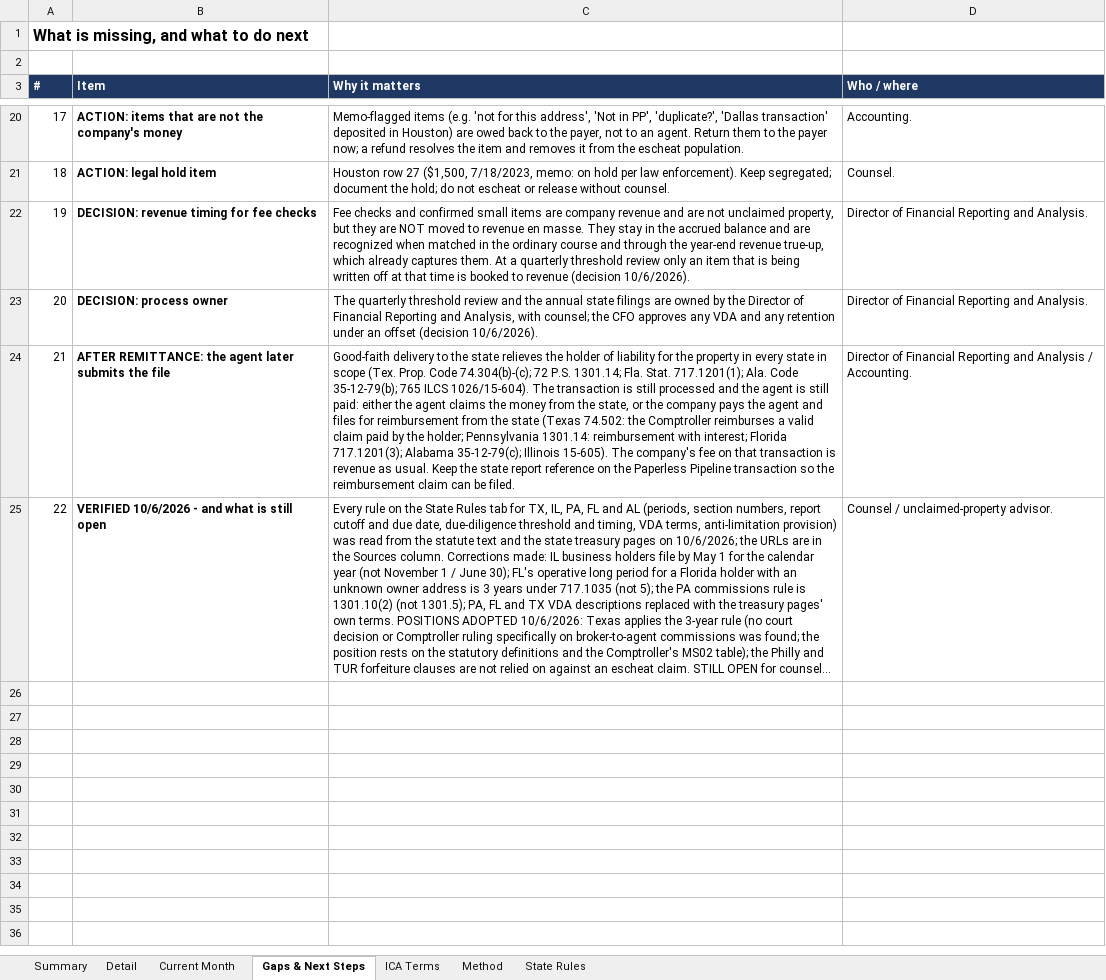
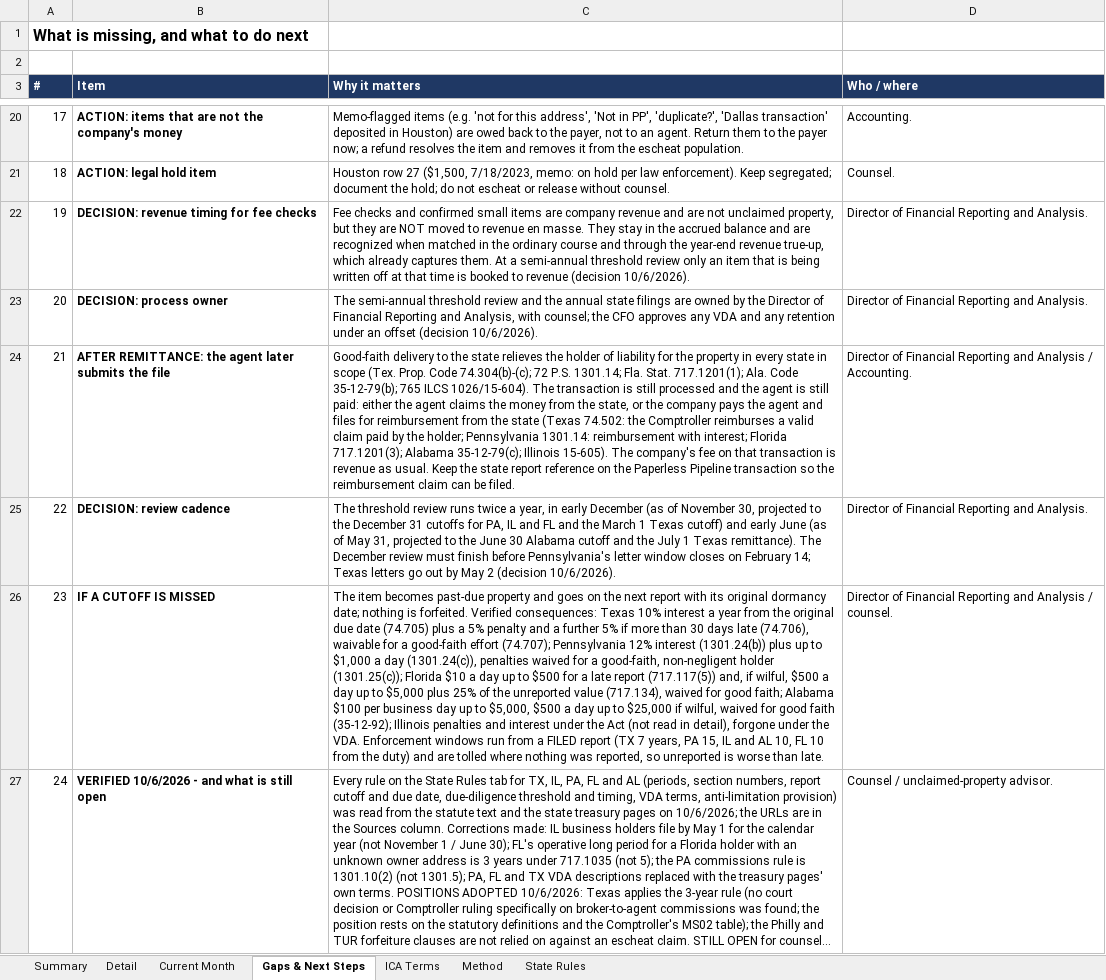
Before and after one commit to lmurrellURE/Claude-Code, an Excel workbook: accrued-commissions-analysis/Accrued_Commissions_Unclaimed_Property_Analysis.xlsx, sheet Gaps & Next Steps, drawn as a sheet; only a part is shown, gaps mark what is left out; long unchanged cells end in …; values as stored, in another font and other column widths than the file's, no borders; addresses are those after the commit; the diff names each change by its address in the sheet, - before the commit and + after, or states it on an @@ line.

```diff
--- a/accrued-commissions-analysis/Accrued_Commissions_Unclaimed_Property_Analysis.xlsx (sheet Gaps & Next Steps)
+++ b/accrued-commissions-analysis/Accrued_Commissions_Unclaimed_Property_Analysis.xlsx (sheet Gaps & Next Steps)
-C22 (Why it matters): …At a quarterly threshold review…
+C22 (Why it matters): …At a semi-annual threshold review…
-C23 (Why it matters): The quarterly threshold review…
+C23 (Why it matters): The semi-annual threshold review…
+row 25: 22 | DECISION: review cadence | The threshold review runs twice a year, in early December (as of November 30, projected to the December 31 cutoffs for PA, IL and FL and the March 1 Texas cutoff) and early June (as of May 31, projected to the June 30 Alabama cutoff and the July 1 Texas remittance). The December review must finish before Pennsylvania's letter window closes on February 14; Texas letters go out by May 2 (decision 10/6/2026). | Director of Financial Reporting and Analysis.
+row 26: 23 | IF A CUTOFF IS MISSED | The item becomes past-due property and goes on the next report with its original dormancy date; nothing is forfeited. Verified consequences: Texas 10% interest a year from the original due date (74.705) plus a 5% penalty and a further 5% if more than 30 days late (74.706), waivable for a good-faith effort (74.707); Pennsylvania 12% interest (1301.24(b)) plus up to $1,000 a day (1301.24(c)), penalties waived for a good-faith, non-negligent holder (1301.25(c)); Florida $10 a day up to $500 for a late report (717.117(5)) and, if wilful, $500 a day up to $5,000 plus 25% of the unreported value (717.134), waived for good faith; Alabama $100 per business day up to $5,000, $500 a day up to $25,000 if wilful, waived for good faith (35-12-92); Illinois penalties and interest under the Act (not read in detail), forgone under the VDA. Enforcement windows run from a FILED report (TX 7 years, PA 15, IL and AL 10, FL 10 from the duty) and are tolled where nothing was reported, so unreported is worse than late. | Director of Financial Reporting and Analysis / counsel.
@@ column A (#) renumbered from row 27 down @@
```
Also changed, not shown: sheet Summary, 6 other files.
